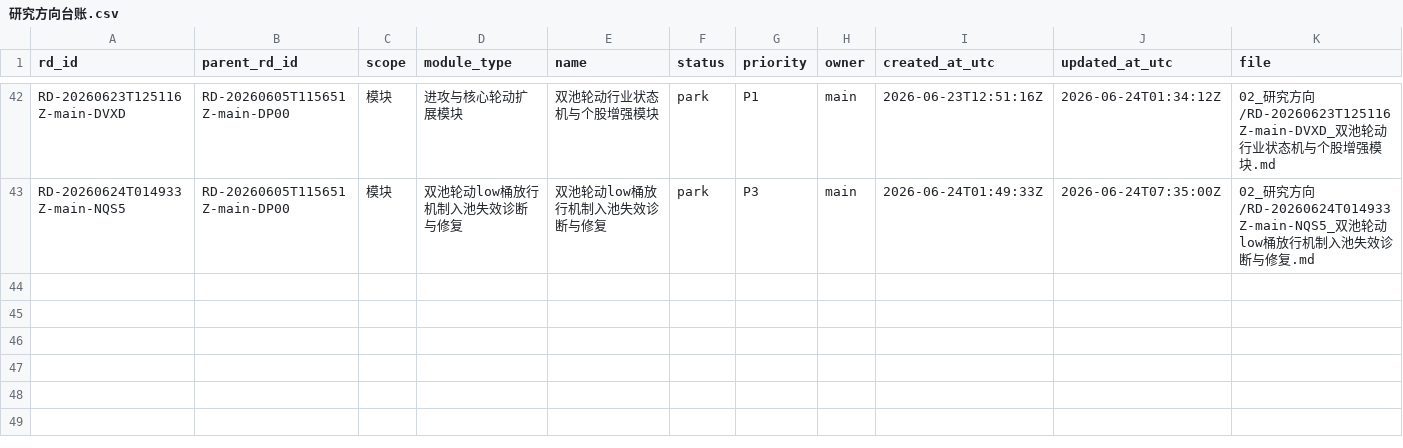
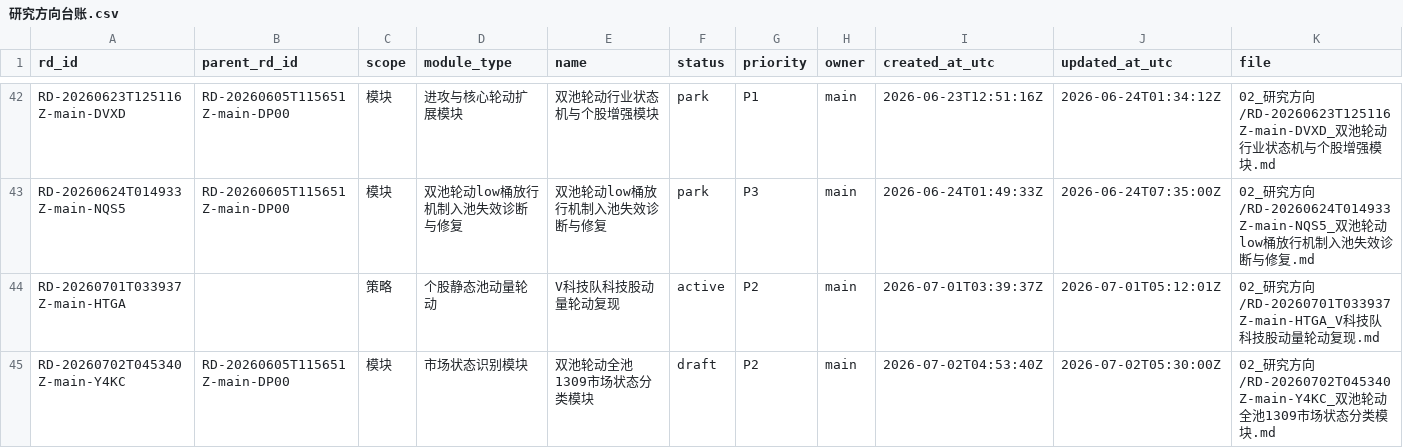
Before and after one commit to huakaiye/quant-knowledge-base, a CSV file: 01_台账/研究方向台账.csv, drawn as a sheet; only a part is shown, gaps mark what is left out; rows hold the shown columns only; the diff names each change by its address in the sheet, - before the commit and + after, or states it on an @@ line.

```diff
--- a/01_台账/研究方向台账.csv
+++ b/01_台账/研究方向台账.csv
+row 44: RD-20260701T033937Z-main-HTGA |  | 策略 | 个股静态池动量轮动 | V科技队科技股动量轮动复现 | active | P2 | main | 2026-07-01T03:39:37Z | 2026-07-01T05:12:01Z | 02_研究方向/RD-20260701T033937Z-main-HTGA_V科技队科技股动量轮动复现.md
+row 45: RD-20260702T045340Z-main-Y4KC | RD-20260605T115651Z-main-DP00 | 模块 | 市场状态识别模块 | 双池轮动全池1309市场状态分类模块 | draft | P2 | main | 2026-07-02T04:53:40Z | 2026-07-02T05:30:00Z | 02_研究方向/RD-20260702T045340Z-main-Y4KC_双池轮动全池1309市场状态分类模块.md
```
Also changed, not shown: 01_台账/子代理调用台账.csv, 2 other files.
